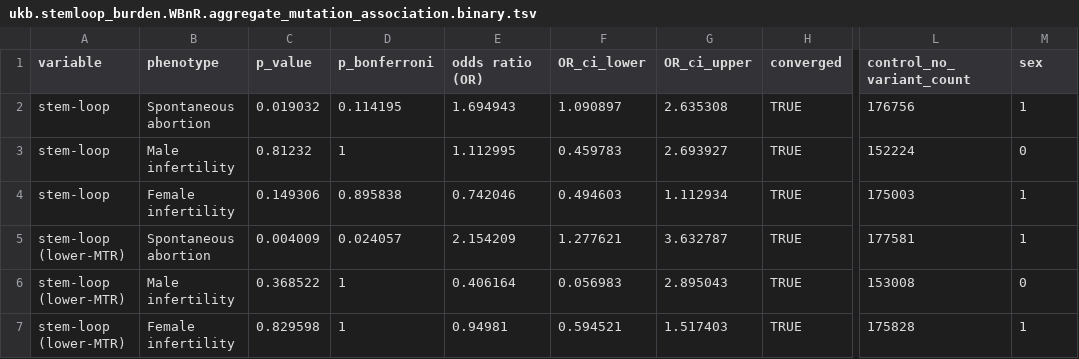
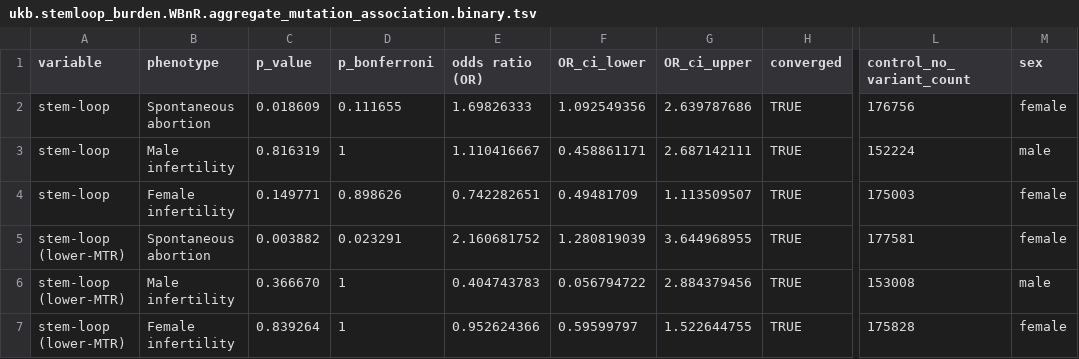
Before and after one commit to JuseTiZ/RDH_mutation_analysis, a TSV file: figures/Fig5/data/ukb.stemloop_burden.WBnR.aggregate_mutation_association.binary.tsv, drawn as a sheet; only a part is shown, gaps mark what is left out; the diff covers the shown part only; the diff names each change by its address in the sheet, - before the commit and + after, or states it on an @@ line.

Commit message:
Update analyses and figures in response to reviewer comments

```diff
--- a/figures/Fig5/data/ukb.stemloop_burden.WBnR.aggregate_mutation_association.binary.tsv
+++ b/figures/Fig5/data/ukb.stemloop_burden.WBnR.aggregate_mutation_association.binary.tsv
-C2 (p_value): 0.019032
+C2 (p_value): 0.018609
-D2 (p_bonferroni): 0.114195
+D2 (p_bonferroni): 0.111655
-E2 (odds ratio (OR)): 1.694943
+E2 (odds ratio (OR)): 1.69826333
-F2 (OR_ci_lower): 1.090897
+F2 (OR_ci_lower): 1.092549356
-G2 (OR_ci_upper): 2.635308
+G2 (OR_ci_upper): 2.639787686
-M2 (sex): 1
+M2 (sex): female
-C3 (p_value): 0.81232
+C3 (p_value): 0.816319
-E3 (odds ratio (OR)): 1.112995
+E3 (odds ratio (OR)): 1.110416667
-F3 (OR_ci_lower): 0.459783
+F3 (OR_ci_lower): 0.458861171
-G3 (OR_ci_upper): 2.693927
+G3 (OR_ci_upper): 2.687142111
-M3 (sex): 0
+M3 (sex): male
-C4 (p_value): 0.149306
+C4 (p_value): 0.149771
-D4 (p_bonferroni): 0.895838
+D4 (p_bonferroni): 0.898626
-E4 (odds ratio (OR)): 0.742046
+E4 (odds ratio (OR)): 0.742282651
-F4 (OR_ci_lower): 0.494603
+F4 (OR_ci_lower): 0.49481709
-G4 (OR_ci_upper): 1.112934
+G4 (OR_ci_upper): 1.113509507
-M4:M5 (sex): 1
+M4:M5 (sex): female
-C5 (p_value): 0.004009
+C5 (p_value): 0.003882
-D5 (p_bonferroni): 0.024057
+D5 (p_bonferroni): 0.023291
-E5 (odds ratio (OR)): 2.154209
+E5 (odds ratio (OR)): 2.160681752
-F5 (OR_ci_lower): 1.277621
+F5 (OR_ci_lower): 1.280819039
-G5 (OR_ci_upper): 3.632787
+G5 (OR_ci_upper): 3.644968955
-C6 (p_value): 0.368522
+C6 (p_value): 0.366670
-E6 (odds ratio (OR)): 0.406164
+E6 (odds ratio (OR)): 0.404743783
-F6 (OR_ci_lower): 0.056983
+F6 (OR_ci_lower): 0.056794722
-G6 (OR_ci_upper): 2.895043
+G6 (OR_ci_upper): 2.884379456
-M6 (sex): 0
+M6 (sex): male
-C7 (p_value): 0.829598
+C7 (p_value): 0.839264
-E7 (odds ratio (OR)): 0.94981
+E7 (odds ratio (OR)): 0.952624366
-F7 (OR_ci_lower): 0.594521
+F7 (OR_ci_lower): 0.59599797
-G7 (OR_ci_upper): 1.517403
+G7 (OR_ci_upper): 1.522644755
-M7 (sex): 1
+M7 (sex): female
```
Also changed, not shown: 65 edited cells elsewhere in this file, figures/Fig1/data/multispecies_4dsite.1_mer_record.tsv, figures/Fig4/data/ukb.RDH_burden.WBnR.association.continu.HistMTR_0.630_AF0.001.tsv, 33 other files.
